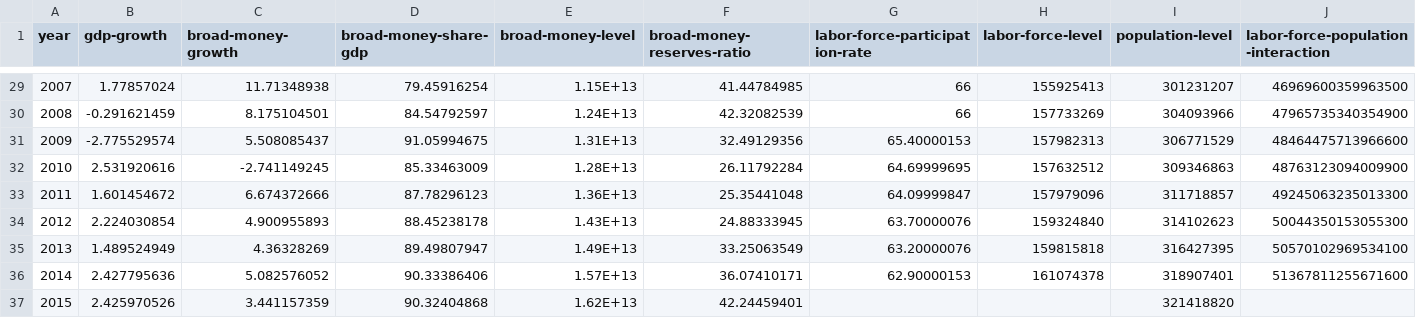
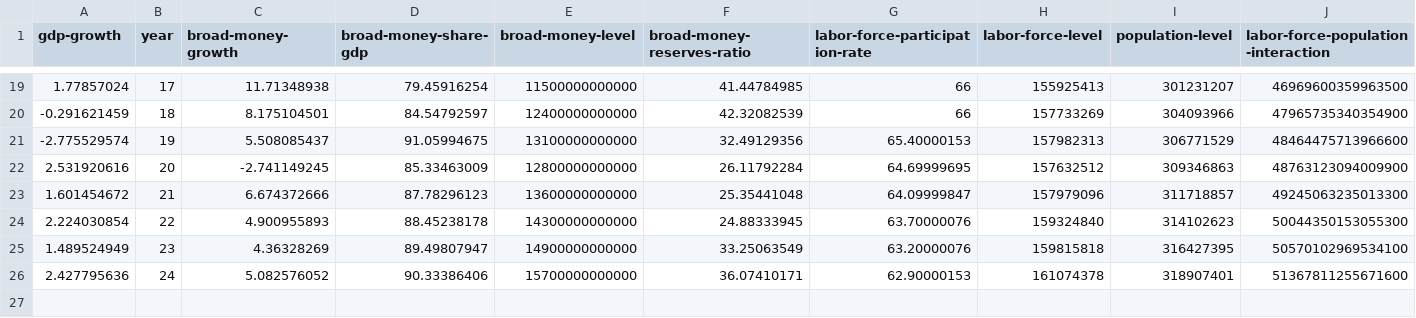
Before and after one commit to Vandivier/data-science-practice, a CSV file: datasplash/fed-off-hook.csv, drawn as a sheet; only a part is shown, gaps mark what is left out; removed rows and columns are numbered as before the commit, all else as after; the diff covers the shown part only; the diff names each change by its address in the sheet, - before the commit and + after, or states it on an @@ line.

```diff
--- a/datasplash/fed-off-hook.csv
+++ b/datasplash/fed-off-hook.csv
-column A (year), rows 29-36: 2007 | 2008 | 2009 | 2010 | 2011 | 2012 | 2013 | 2014
+column B (year), rows 19-26: 17 | 18 | 19 | 20 | 21 | 22 | 23 | 24
-E19 (broad-money-level): 1.15E+13
+E19 (broad-money-level): 11500000000000
-E20 (broad-money-level): 1.24E+13
+E20 (broad-money-level): 12400000000000
-E21 (broad-money-level): 1.31E+13
+E21 (broad-money-level): 13100000000000
-E22 (broad-money-level): 1.28E+13
+E22 (broad-money-level): 12800000000000
-E23 (broad-money-level): 1.36E+13
+E23 (broad-money-level): 13600000000000
-E24 (broad-money-level): 1.43E+13
+E24 (broad-money-level): 14300000000000
-E25 (broad-money-level): 1.49E+13
+E25 (broad-money-level): 14900000000000
-E26 (broad-money-level): 1.57E+13
+E26 (broad-money-level): 15700000000000
-row 37: 2015 | 2.425970526 | 3.441157359 | 90.32404868 | 1.62E+13 | 42.24459401 |  |  | 321418820
```
Also changed, not shown: 10 removed rows and 17 edited cells elsewhere in this file, 1 other file.
